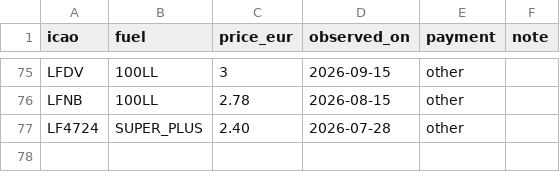
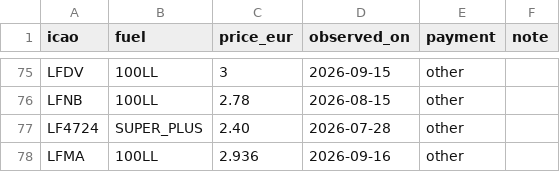
Before and after one commit to Natim/france-ga-pilot-maps, a CSV file: docs/prices.csv, drawn as a sheet; only a part is shown, gaps mark what is left out; the diff names each change by its address in the sheet, - before the commit and + after, or states it on an @@ line.

Commit message:
Update prices.csv

```diff
--- a/docs/prices.csv
+++ b/docs/prices.csv
+row 78: LFMA | 100LL | 2.936 | 2026-09-16 | other
```
